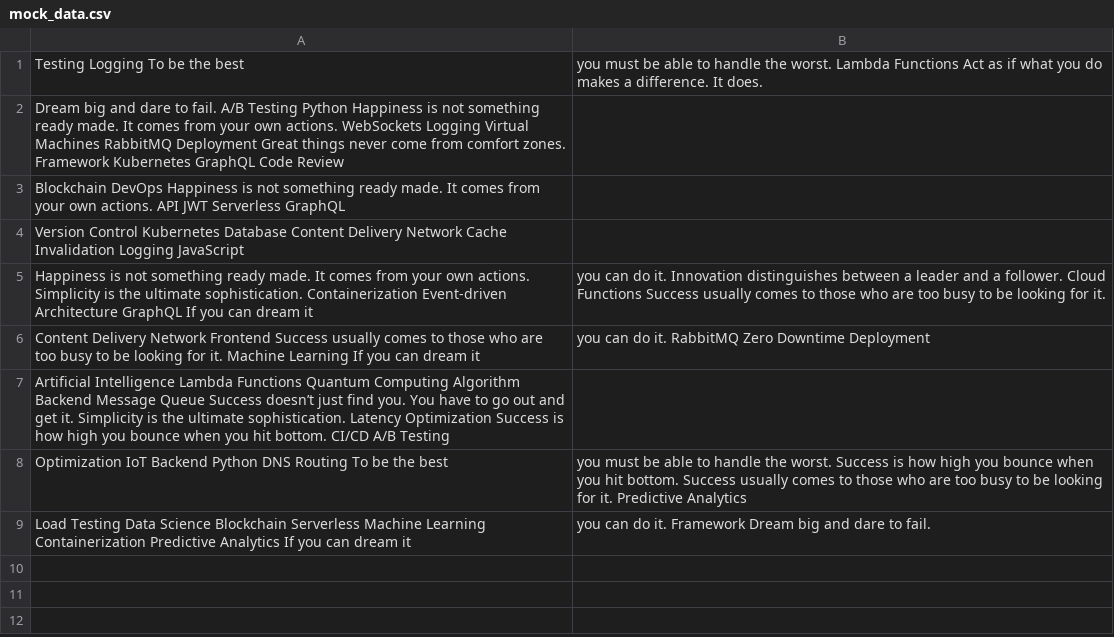
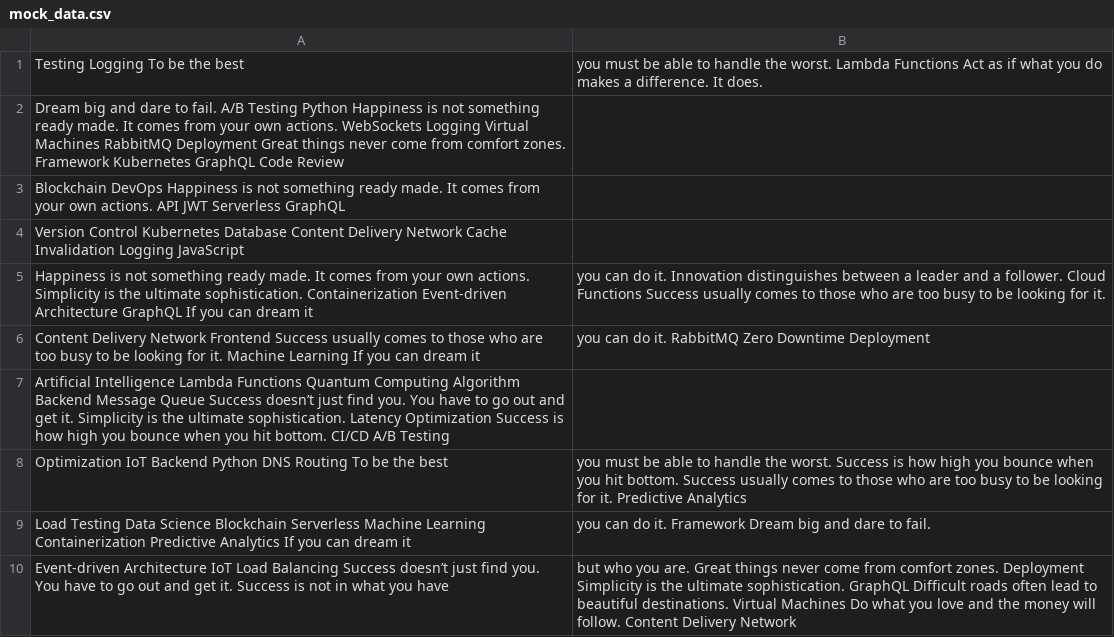
Before and after one commit to karats-seconds/fantasticirishcream, a CSV file: logs/mock_data.csv, drawn as a sheet.

```diff
--- a/logs/mock_data.csv
+++ b/logs/mock_data.csv
@@ -9 +9,2 @@ Optimization IoT Backend Python DNS Routing To be the best, you must be able to
 Load Testing Data Science Blockchain Serverless Machine Learning Containerization Predictive Analytics If you can dream it, you can do it. Framework Dream big and dare to fail.
+Event-driven Architecture IoT Load Balancing Success doesn’t just find you. You have to go out and get it. Success is not in what you have, but who you are. Great things never come from comfort zones. Deployment Simplicity is the ultimate sophistication. GraphQL Difficult roads often lead to beautiful destinations. Virtual Machines Do what you love and the money will follow. Content Delivery Network
```
Also changed, not shown: 4 other files.
